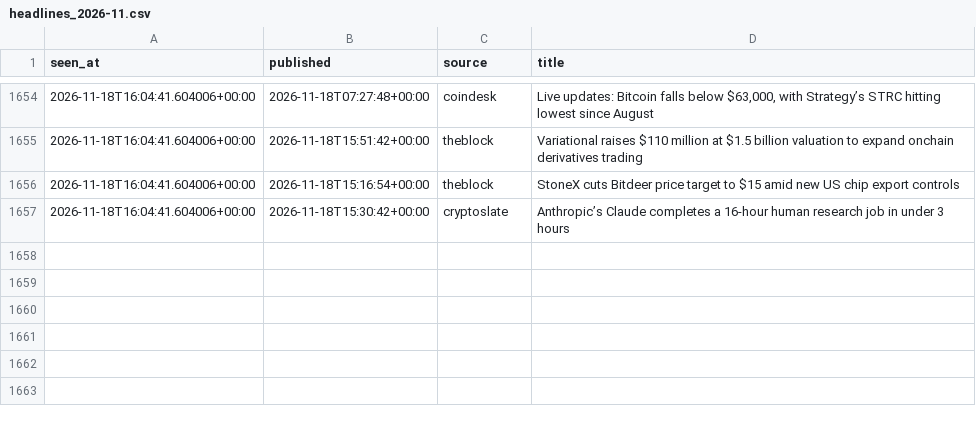
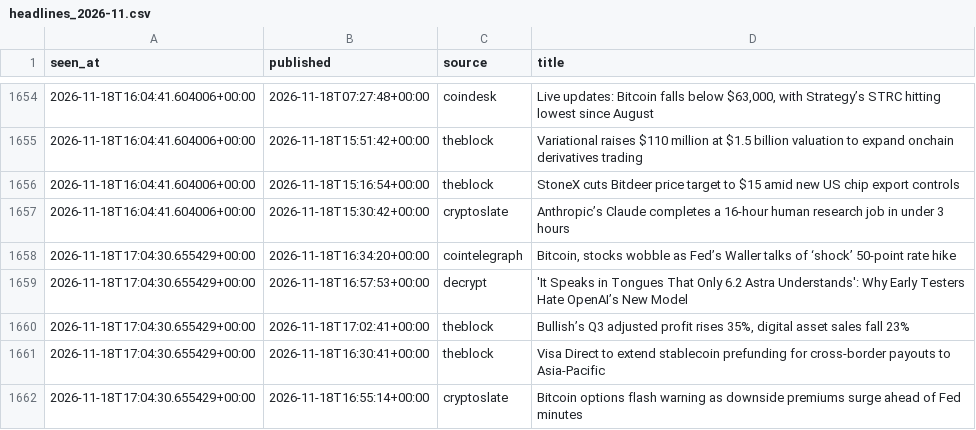
Before and after one commit to moremurariu/Project-Space-Eagle, a CSV file: paper_trading/state/news/headlines_2026-11.csv, drawn as a sheet; only a part is shown, gaps mark what is left out; the diff names each change by its address in the sheet, - before the commit and + after, or states it on an @@ line.

```diff
--- a/paper_trading/state/news/headlines_2026-11.csv
+++ b/paper_trading/state/news/headlines_2026-11.csv
+row 1658: 2026-11-18T17:04:30.655429+00:00 | 2026-11-18T16:34:20+00:00 | cointelegraph | Bitcoin, stocks wobble as Fed’s Waller talks of ‘shock’ 50-point rate hike
+row 1659: 2026-11-18T17:04:30.655429+00:00 | 2026-11-18T16:57:53+00:00 | decrypt | 'It Speaks in Tongues That Only 6.2 Astra Understands': Why Early Testers Hate OpenAI’s New Model
+row 1660: 2026-11-18T17:04:30.655429+00:00 | 2026-11-18T17:02:41+00:00 | theblock | Bullish’s Q3 adjusted profit rises 35%, digital asset sales fall 23%
+row 1661: 2026-11-18T17:04:30.655429+00:00 | 2026-11-18T16:30:41+00:00 | theblock | Visa Direct to extend stablecoin prefunding for cross-border payouts to Asia-Pacific
+row 1662: 2026-11-18T17:04:30.655429+00:00 | 2026-11-18T16:55:14+00:00 | cryptoslate | Bitcoin options flash warning as downside premiums surge ahead of Fed minutes
```
Also changed, not shown: paper_trading/state/equity.csv, paper_trading/state/options/skew_2026-11.csv, 12 other files.
